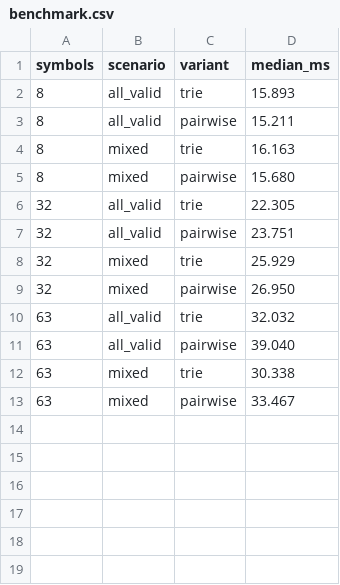
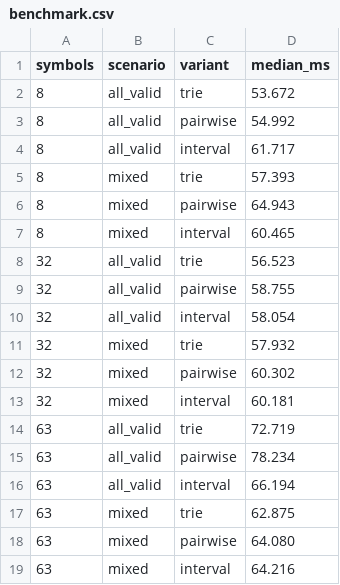
Before and after one commit to Obladi0617/ads_project5, a CSV file: benchmark.csv, drawn as a sheet.

Commit message:
Compare interval prefix checks and add isolated benchmarks

```diff
--- a/benchmark.csv
+++ b/benchmark.csv
@@ -1,13 +1,19 @@
 symbols,scenario,variant,median_ms
-8,all_valid,trie,15.893
-8,all_valid,pairwise,15.211
-8,mixed,trie,16.163
-8,mixed,pairwise,15.680
-32,all_valid,trie,22.305
-32,all_valid,pairwise,23.751
-32,mixed,trie,25.929
-32,mixed,pairwise,26.950
-63,all_valid,trie,32.032
-63,all_valid,pairwise,39.040
-63,mixed,trie,30.338
-63,mixed,pairwise,33.467
+8,all_valid,trie,53.672
+8,all_valid,pairwise,54.992
+8,all_valid,interval,61.717
+8,mixed,trie,57.393
+8,mixed,pairwise,64.943
+8,mixed,interval,60.465
+32,all_valid,trie,56.523
+32,all_valid,pairwise,58.755
+32,all_valid,interval,58.054
+32,mixed,trie,57.932
+32,mixed,pairwise,60.302
+32,mixed,interval,60.181
+63,all_valid,trie,72.719
+63,all_valid,pairwise,78.234
+63,all_valid,interval,66.194
+63,mixed,trie,62.875
+63,mixed,pairwise,64.080
+63,mixed,interval,64.216
```
Also changed, not shown: 7 other files.
